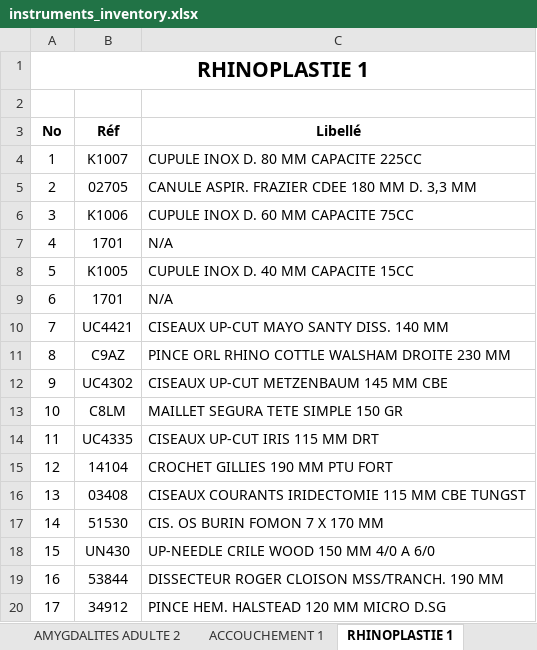
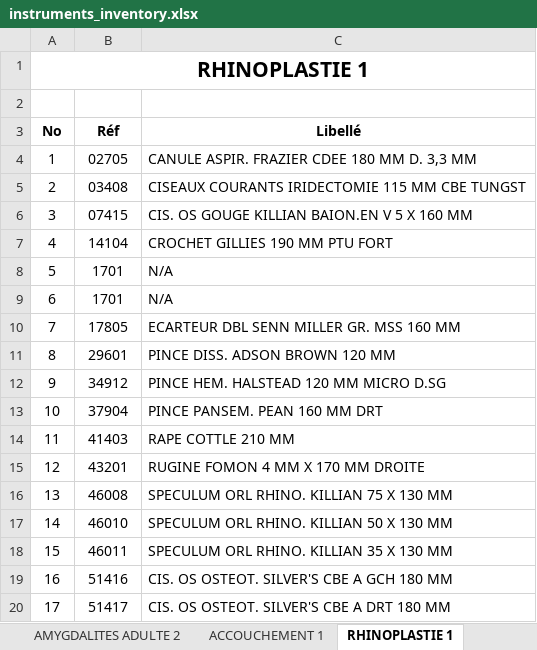
Before and after one commit to ToxyBorg/mouzaia-clinic-medlane-instruments, an Excel workbook: public/instruments_inventory.xlsx, sheet RHINOPLASTIE 1, drawn as a sheet; only a part is shown; values as stored, in another font and other column widths than the file's, no borders; the diff covers the shown part only; the diff names each change by its address in the sheet, - before the commit and + after, or states it on an @@ line.

```diff
--- a/public/instruments_inventory.xlsx (sheet RHINOPLASTIE 1)
+++ b/public/instruments_inventory.xlsx (sheet RHINOPLASTIE 1)
-B4 (Réf): K1007
+B4 (Réf): 02705
-C4 (Libellé): CUPULE INOX D. 80 MM CAPACITE 225CC
+C4 (Libellé): CANULE ASPIR. FRAZIER CDEE 180 MM D. 3,3 MM
-B5 (Réf): 02705
+B5 (Réf): 03408
-C5 (Libellé): CANULE ASPIR. FRAZIER CDEE 180 MM D. 3,3 MM
+C5 (Libellé): CISEAUX COURANTS IRIDECTOMIE 115 MM CBE TUNGST
-B6 (Réf): K1006
+B6 (Réf): 07415
-C6 (Libellé): CUPULE INOX D. 60 MM CAPACITE 75CC
+C6 (Libellé): CIS. OS GOUGE KILLIAN BAION.EN V 5 X 160 MM
-B7 (Réf): 1701
+B7 (Réf): 14104
-C7 (Libellé): N/A
+C7 (Libellé): CROCHET GILLIES 190 MM PTU FORT
-B8 (Réf): K1005
+B8 (Réf): 1701
-C8 (Libellé): CUPULE INOX D. 40 MM CAPACITE 15CC
+C8 (Libellé): N/A
-B10 (Réf): UC4421
+B10 (Réf): 17805
-C10 (Libellé): CISEAUX UP-CUT MAYO SANTY DISS. 140 MM
+C10 (Libellé): ECARTEUR DBL SENN MILLER GR. MSS 160 MM
-B11 (Réf): C9AZ
+B11 (Réf): 29601
-C11 (Libellé): PINCE ORL RHINO COTTLE WALSHAM DROITE 230 MM
+C11 (Libellé): PINCE DISS. ADSON BROWN 120 MM
-B12 (Réf): UC4302
+B12 (Réf): 34912
-C12 (Libellé): CISEAUX UP-CUT METZENBAUM 145 MM CBE
+C12 (Libellé): PINCE HEM. HALSTEAD 120 MM MICRO D.SG
-B13 (Réf): C8LM
+B13 (Réf): 37904
-C13 (Libellé): MAILLET SEGURA TETE SIMPLE 150 GR
+C13 (Libellé): PINCE PANSEM. PEAN 160 MM DRT
-B14 (Réf): UC4335
+B14 (Réf): 41403
-C14 (Libellé): CISEAUX UP-CUT IRIS 115 MM DRT
+C14 (Libellé): RAPE COTTLE 210 MM
-B15 (Réf): 14104
+B15 (Réf): 43201
-C15 (Libellé): CROCHET GILLIES 190 MM PTU FORT
+C15 (Libellé): RUGINE FOMON 4 MM X 170 MM DROITE
-B16 (Réf): 03408
+B16 (Réf): 46008
-C16 (Libellé): CISEAUX COURANTS IRIDECTOMIE 115 MM CBE TUNGST
+C16 (Libellé): SPECULUM ORL RHINO. KILLIAN 75 X 130 MM
-B17 (Réf): 51530
+B17 (Réf): 46010
-C17 (Libellé): CIS. OS BURIN FOMON 7 X 170 MM
+C17 (Libellé): SPECULUM ORL RHINO. KILLIAN 50 X 130 MM
-B18 (Réf): UN430
+B18 (Réf): 46011
-C18 (Libellé): UP-NEEDLE CRILE WOOD 150 MM 4/0 A 6/0
+C18 (Libellé): SPECULUM ORL RHINO. KILLIAN 35 X 130 MM
-B19 (Réf): 53844
+B19 (Réf): 51416
-C19 (Libellé): DISSECTEUR ROGER CLOISON MSS/TRANCH. 190 MM
+C19 (Libellé): CIS. OS OSTEOT. SILVER'S CBE A GCH 180 MM
-B20 (Réf): 34912
+B20 (Réf): 51417
-C20 (Libellé): PINCE HEM. HALSTEAD 120 MM MICRO D.SG
+C20 (Libellé): CIS. OS OSTEOT. SILVER'S CBE A DRT 180 MM
```
Also changed, not shown: 50 edited cells elsewhere in this sheet, sheet ORTHOPEDIE MS 1, sheet EVENTRATION SEIN 1, sheet KYSTE HYDATIQUE DU FOIE 1, sheet EVENTRATION SEIN 2, sheet MINI FRAG 2, sheet ABDOMEN ENFANT 1, 19 more sheets, other sheet tabs, 1 other file.
